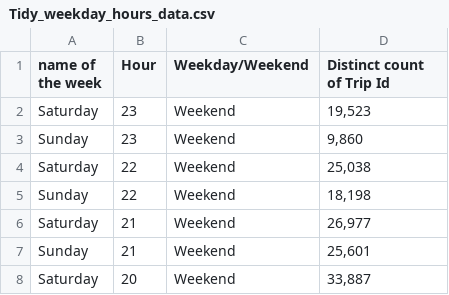
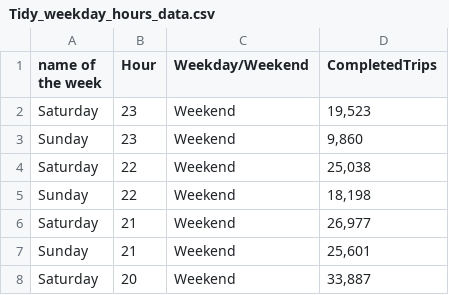
Before and after one commit to SamiunIbneHossain/Data-For-Data-Viz, a CSV file: INM402/Tidy_weekday_hours_data.csv, drawn as a sheet; only a part is shown; the diff names each change by its address in the sheet, - before the commit and + after, or states it on an @@ line.

Commit message:
Update Tidy_weekday_hours_data.csv

```diff
--- a/INM402/Tidy_weekday_hours_data.csv
+++ b/INM402/Tidy_weekday_hours_data.csv
-D1: Distinct count of Trip Id
+D1: CompletedTrips
```
